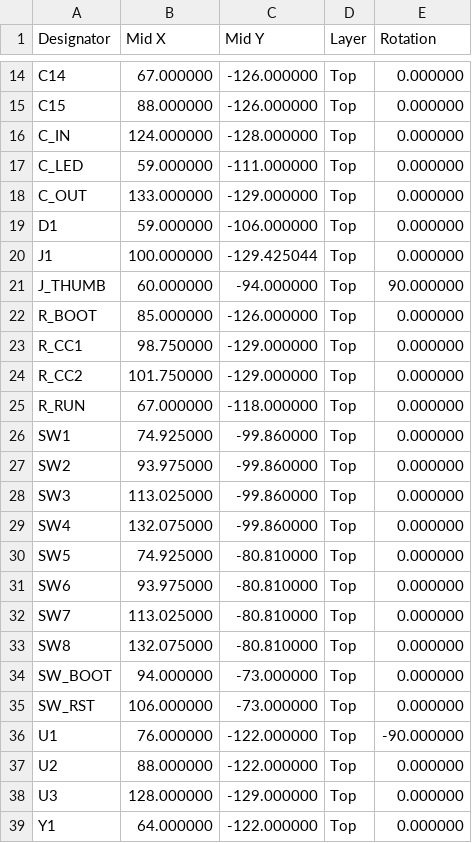
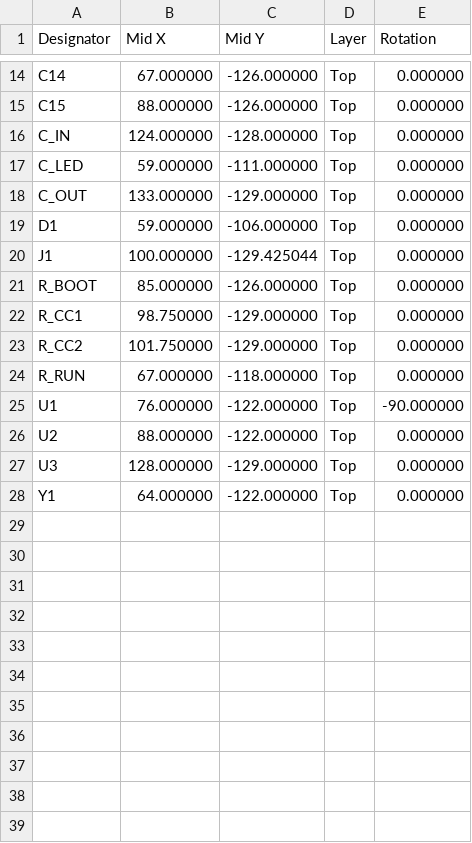
Before and after one commit to dnewcome/einhander, a CSV file: pcb/fab/einhander-cpl.csv, drawn as a sheet; only a part is shown, gaps mark what is left out; the diff names each change by its address in the sheet, - before the commit and + after, or states it on an @@ line.

```diff
--- a/pcb/fab/einhander-cpl.csv
+++ b/pcb/fab/einhander-cpl.csv
-row 21: J_THUMB | 60.000000 | -94.000000 | Top | 90.000000
-row 26: SW1 | 74.925000 | -99.860000 | Top | 0.000000
-row 27: SW2 | 93.975000 | -99.860000 | Top | 0.000000
-row 28: SW3 | 113.025000 | -99.860000 | Top | 0.000000
-row 29: SW4 | 132.075000 | -99.860000 | Top | 0.000000
-row 30: SW5 | 74.925000 | -80.810000 | Top | 0.000000
-row 31: SW6 | 93.975000 | -80.810000 | Top | 0.000000
-row 32: SW7 | 113.025000 | -80.810000 | Top | 0.000000
-row 33: SW8 | 132.075000 | -80.810000 | Top | 0.000000
-row 34: SW_BOOT | 94.000000 | -73.000000 | Top | 0.000000
-row 35: SW_RST | 106.000000 | -73.000000 | Top | 0.000000
```
Also changed, not shown: 28 other files.
